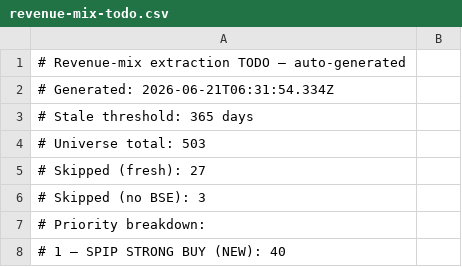
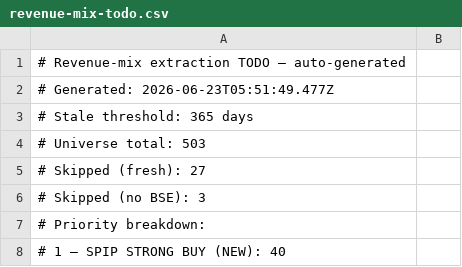
Before and after one commit to ceekay-munshot/klpdash, a CSV file: public/data/revenue-mix-todo.csv, drawn as a sheet; only a part is shown.

```diff
--- a/public/data/revenue-mix-todo.csv
+++ b/public/data/revenue-mix-todo.csv
@@ -1,3 +1,3 @@
 # Revenue-mix extraction TODO — auto-generated
-# Generated:        2026-06-21T06:31:54.334Z
+# Generated:        2026-06-23T05:51:49.477Z
 # Stale threshold:  365 days
```
